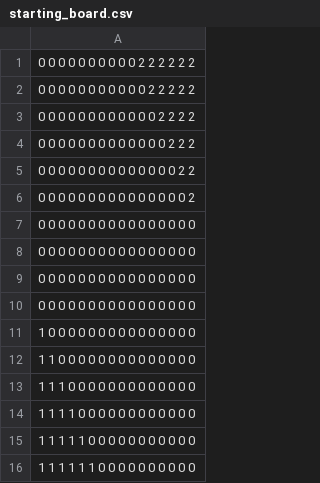
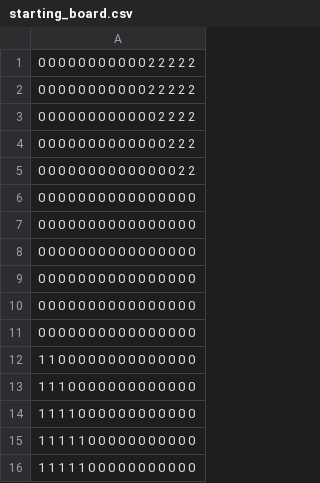
Before and after one commit to Gawron97/minimax_halma, a CSV file: starting_board.csv, drawn as a sheet.

```diff
--- a/starting_board.csv
+++ b/starting_board.csv
@@ -1,2 +1,2 @@
-0 0 0 0 0 0 0 0 0 0 2 2 2 2 2 2
+0 0 0 0 0 0 0 0 0 0 0 2 2 2 2 2
 0 0 0 0 0 0 0 0 0 0 0 2 2 2 2 2
@@ -5,3 +5,2 @@
 0 0 0 0 0 0 0 0 0 0 0 0 0 0 2 2
-0 0 0 0 0 0 0 0 0 0 0 0 0 0 0 2
 0 0 0 0 0 0 0 0 0 0 0 0 0 0 0 0
@@ -10,3 +9,4 @@
 0 0 0 0 0 0 0 0 0 0 0 0 0 0 0 0
-1 0 0 0 0 0 0 0 0 0 0 0 0 0 0 0
+0 0 0 0 0 0 0 0 0 0 0 0 0 0 0 0
+0 0 0 0 0 0 0 0 0 0 0 0 0 0 0 0
 1 1 0 0 0 0 0 0 0 0 0 0 0 0 0 0
@@ -15,2 +15,2 @@
 1 1 1 1 1 0 0 0 0 0 0 0 0 0 0 0
-1 1 1 1 1 1 0 0 0 0 0 0 0 0 0 0
+1 1 1 1 1 0 0 0 0 0 0 0 0 0 0 0
```
Also changed, not shown: starting_board_small.csv, 9 other files.
